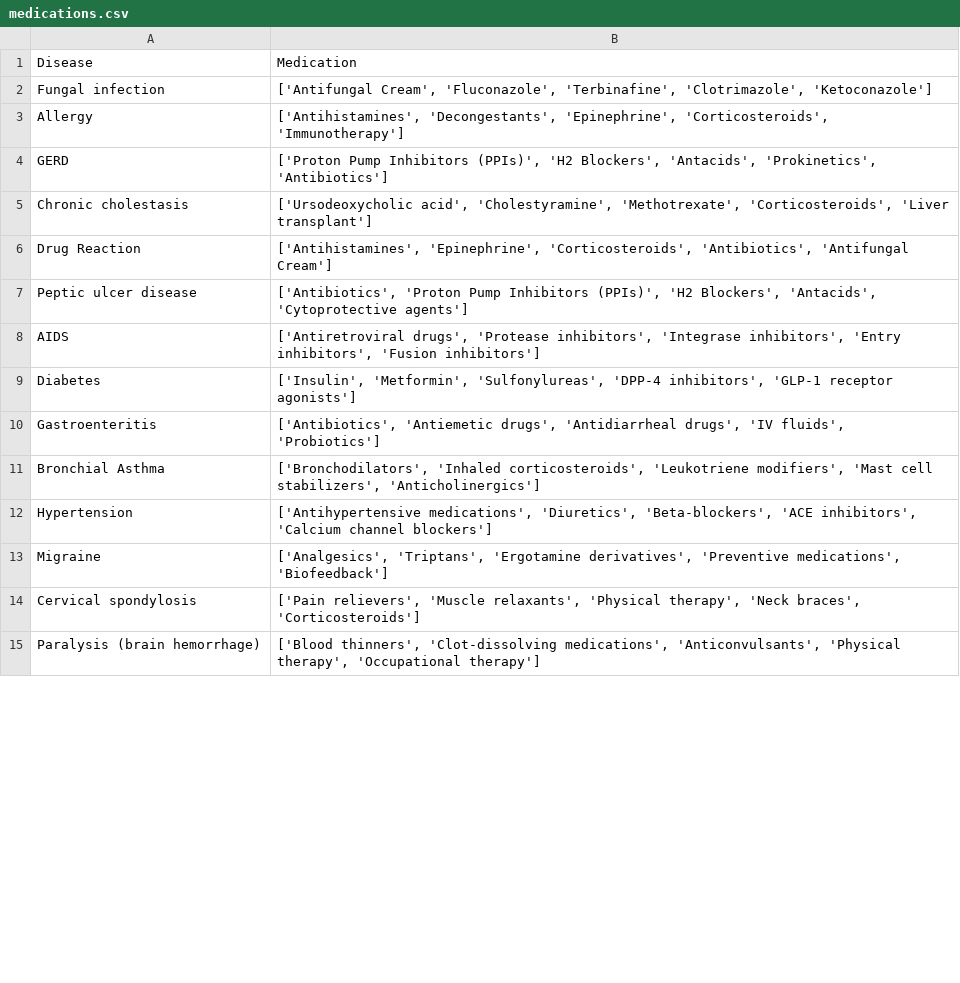
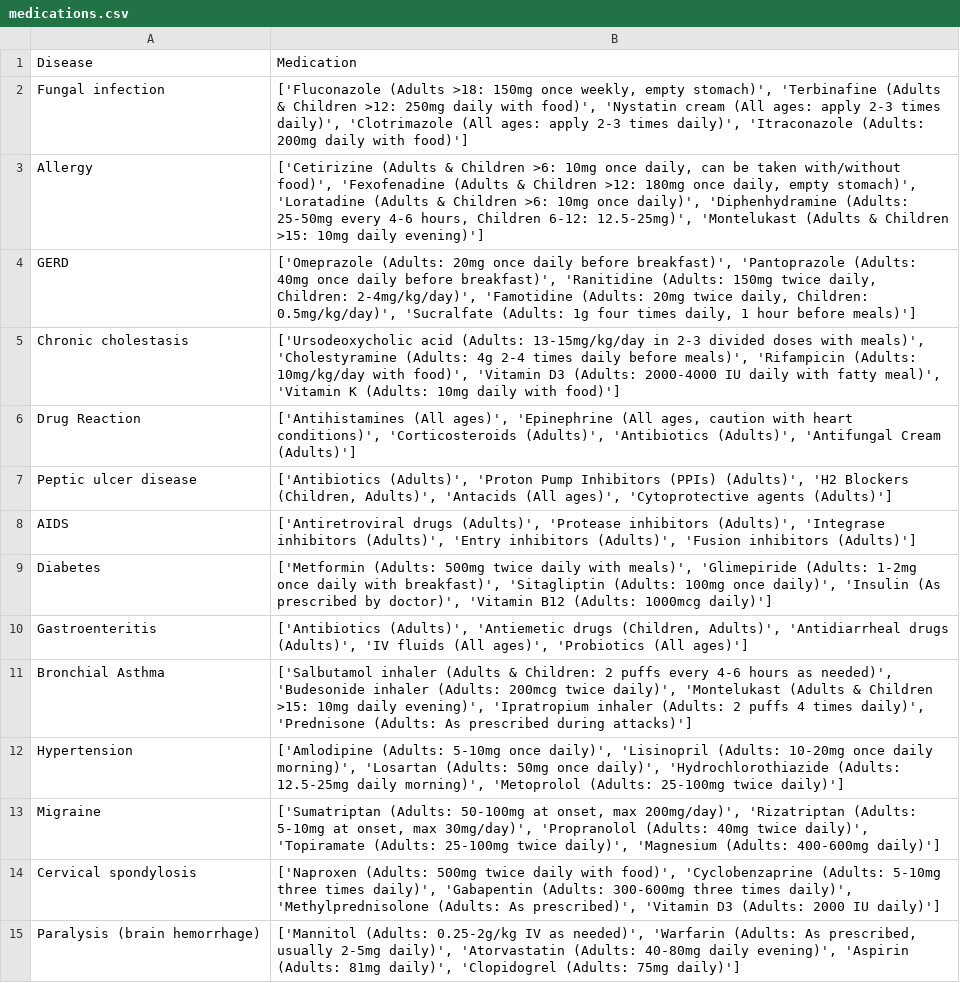
Before and after one commit to Anuragm473/smart_drug_advisory, a CSV file: datasets/medications.csv, drawn as a sheet; only a part is shown; the diff covers the shown part only.

```diff
--- a/datasets/medications.csv
+++ b/datasets/medications.csv
@@ -1,15 +1,15 @@
 Disease,Medication
-Fungal infection,"['Antifungal Cream', 'Fluconazole', 'Terbinafine', 'Clotrimazole', 'Ketoconazole']"
-Allergy,"['Antihistamines', 'Decongestants', 'Epinephrine', 'Corticosteroids', 'Immunotherapy']"
-GERD,"['Proton Pump Inhibitors (PPIs)', 'H2 Blockers', 'Antacids', 'Prokinetics', 'Antibiotics']"
-Chronic cholestasis,"['Ursodeoxycholic acid', 'Cholestyramine', 'Methotrexate', 'Corticosteroids', 'Liver transplant']"
-Drug Reaction,"['Antihistamines', 'Epinephrine', 'Corticosteroids', 'Antibiotics', 'Antifungal Cream']"
-Peptic ulcer disease,"['Antibiotics', 'Proton Pump Inhibitors (PPIs)', 'H2 Blockers', 'Antacids', 'Cytoprotective agents']"
-AIDS,"['Antiretroviral drugs', 'Protease inhibitors', 'Integrase inhibitors', 'Entry inhibitors', 'Fusion inhibitors']"
-Diabetes,"['Insulin', 'Metformin', 'Sulfonylureas', 'DPP-4 inhibitors', 'GLP-1 receptor agonists']"
-Gastroenteritis,"['Antibiotics', 'Antiemetic drugs', 'Antidiarrheal drugs', 'IV fluids', 'Probiotics']"
-Bronchial Asthma,"['Bronchodilators', 'Inhaled corticosteroids', 'Leukotriene modifiers', 'Mast cell stabilizers', 'Anticholinergics']"
-Hypertension,"['Antihypertensive medications', 'Diuretics', 'Beta-blockers', 'ACE inhibitors', 'Calcium channel blockers']"
-Migraine,"['Analgesics', 'Triptans', 'Ergotamine derivatives', 'Preventive medications', 'Biofeedback']"
-Cervical spondylosis,"['Pain relievers', 'Muscle relaxants', 'Physical therapy', 'Neck braces', 'Corticosteroids']"
-Paralysis (brain hemorrhage),"['Blood thinners', 'Clot-dissolving medications', 'Anticonvulsants', 'Physical therapy', 'Occupational therapy']"
+Fungal infection,"['Fluconazole (Adults >18: 150mg once weekly, empty stomach)', 'Terbinafine (Adults & Children >12: 250mg daily with food)', 'Nystatin cream (All ages: apply 2-3 times daily)', 'Clotrimazole (All ages: apply 2-3 times daily)', 'Itraconazole (Adults: 200mg daily with food)']"
+Allergy,"['Cetirizine (Adults & Children >6: 10mg once daily, can be taken with/without food)', 'Fexofenadine (Adults & Children >12: 180mg once daily, empty stomach)', 'Loratadine (Adults & Children >6: 10mg once daily)', 'Diphenhydramine (Adults: 25-50mg every 4-6 hours, Children 6-12: 12.5-25mg)', 'Montelukast (Adults & Children >15: 10mg daily evening)']"
+GERD,"['Omeprazole (Adults: 20mg once daily before breakfast)', 'Pantoprazole (Adults: 40mg once daily before breakfast)', 'Ranitidine (Adults: 150mg twice daily, Children: 2-4mg/kg/day)', 'Famotidine (Adults: 20mg twice daily, Children: 0.5mg/kg/day)', 'Sucralfate (Adults: 1g four times daily, 1 hour before meals)']"
+Chronic cholestasis,"['Ursodeoxycholic acid (Adults: 13-15mg/kg/day in 2-3 divided doses with meals)', 'Cholestyramine (Adults: 4g 2-4 times daily before meals)', 'Rifampicin (Adults: 10mg/kg/day with food)', 'Vitamin D3 (Adults: 2000-4000 IU daily with fatty meal)', 'Vitamin K (Adults: 10mg daily with food)']"
+Drug Reaction,"['Antihistamines (All ages)', 'Epinephrine (All ages, caution with heart conditions)', 'Corticosteroids (Adults)', 'Antibiotics (Adults)', 'Antifungal Cream (Adults)']"
+Peptic ulcer disease,"['Antibiotics (Adults)', 'Proton Pump Inhibitors (PPIs) (Adults)', 'H2 Blockers (Children, Adults)', 'Antacids (All ages)', 'Cytoprotective agents (Adults)']"
+AIDS,"['Antiretroviral drugs (Adults)', 'Protease inhibitors (Adults)', 'Integrase inhibitors (Adults)', 'Entry inhibitors (Adults)', 'Fusion inhibitors (Adults)']"
+Diabetes,"['Metformin (Adults: 500mg twice daily with meals)', 'Glimepiride (Adults: 1-2mg once daily with breakfast)', 'Sitagliptin (Adults: 100mg once daily)', 'Insulin (As prescribed by doctor)', 'Vitamin B12 (Adults: 1000mcg daily)']"
+Gastroenteritis,"['Antibiotics (Adults)', 'Antiemetic drugs (Children, Adults)', 'Antidiarrheal drugs (Adults)', 'IV fluids (All ages)', 'Probiotics (All ages)']"
+Bronchial Asthma,"['Salbutamol inhaler (Adults & Children: 2 puffs every 4-6 hours as needed)', 'Budesonide inhaler (Adults: 200mcg twice daily)', 'Montelukast (Adults & Children >15: 10mg daily evening)', 'Ipratropium inhaler (Adults: 2 puffs 4 times daily)', 'Prednisone (Adults: As prescribed during attacks)']"
+Hypertension,"['Amlodipine (Adults: 5-10mg once daily)', 'Lisinopril (Adults: 10-20mg once daily morning)', 'Losartan (Adults: 50mg once daily)', 'Hydrochlorothiazide (Adults: 12.5-25mg daily morning)', 'Metoprolol (Adults: 25-100mg twice daily)']"
+Migraine,"['Sumatriptan (Adults: 50-100mg at onset, max 200mg/day)', 'Rizatriptan (Adults: 5-10mg at onset, max 30mg/day)', 'Propranolol (Adults: 40mg twice daily)', 'Topiramate (Adults: 25-100mg twice daily)', 'Magnesium (Adults: 400-600mg daily)']"
+Cervical spondylosis,"['Naproxen (Adults: 500mg twice daily with food)', 'Cyclobenzaprine (Adults: 5-10mg three times daily)', 'Gabapentin (Adults: 300-600mg three times daily)', 'Methylprednisolone (Adults: As prescribed)', 'Vitamin D3 (Adults: 2000 IU daily)']"
+Paralysis (brain hemorrhage),"['Mannitol (Adults: 0.25-2g/kg IV as needed)', 'Warfarin (Adults: As prescribed, usually 2-5mg daily)', 'Atorvastatin (Adults: 40-80mg daily evening)', 'Aspirin (Adults: 81mg daily)', 'Clopidogrel (Adults: 75mg daily)']"
```
Also changed, not shown: 3 added rows, 1 removed row and 21 edited cells elsewhere in this file, datasets/diets.csv, datasets/workout_df.csv, 5 other files.
